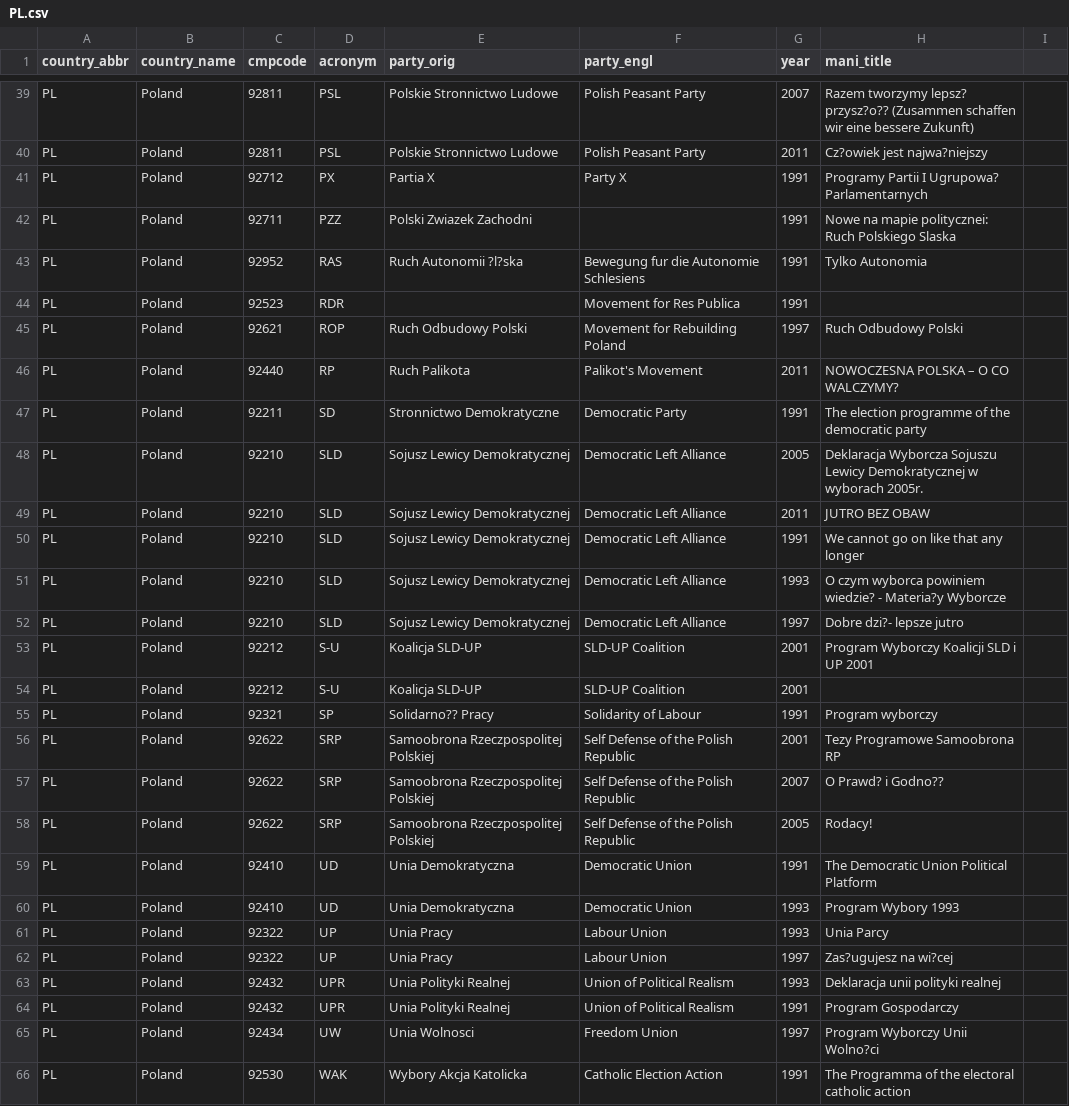
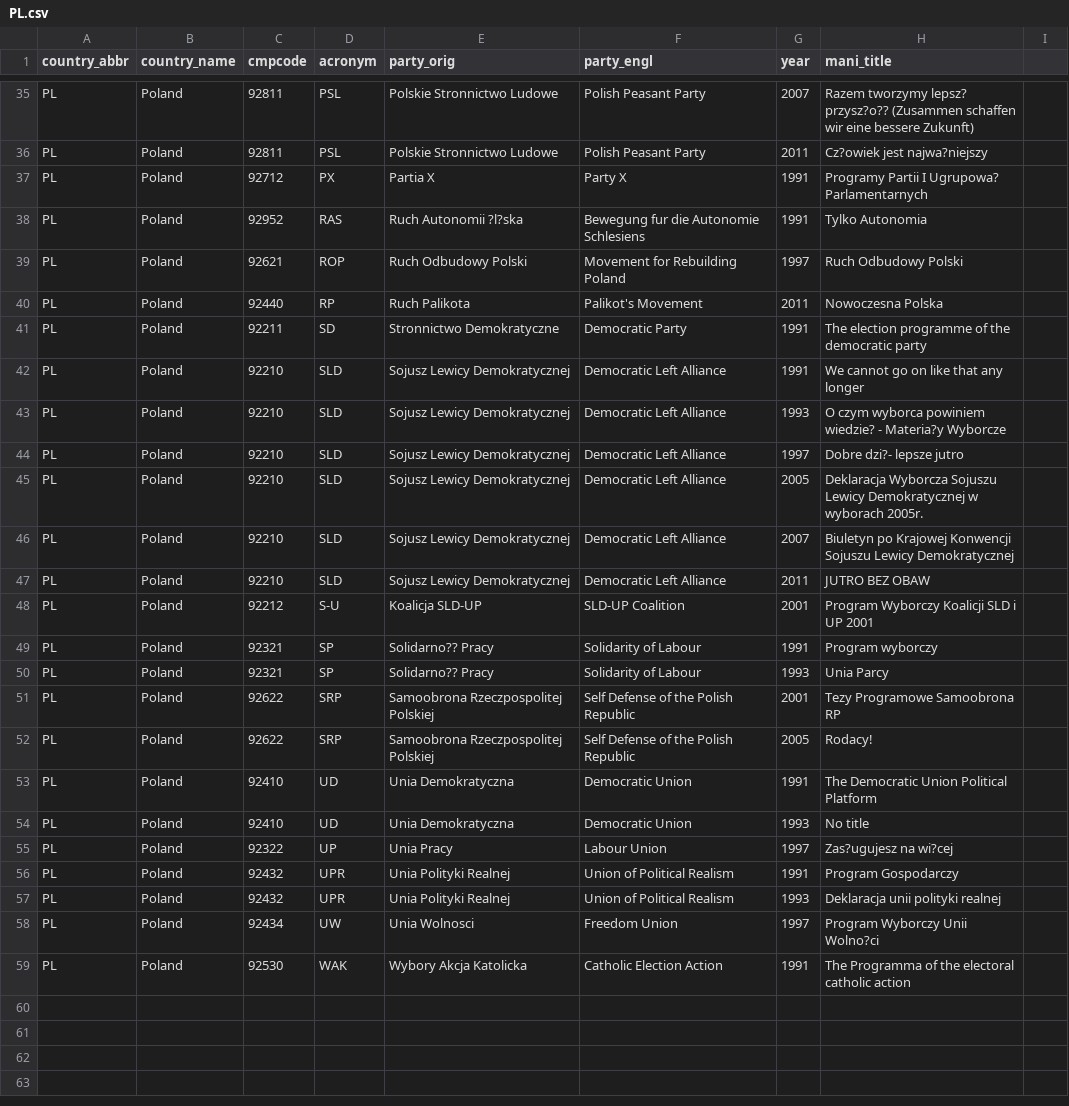
Before and after one commit to julianbernauer/polidoc, a CSV file: nations/poland/PL.csv, drawn as a sheet; only a part is shown, gaps mark what is left out; the diff covers the shown part only.

Commit message:
Update PL.csv

```diff
--- a/nations/poland/PL.csv
+++ b/nations/poland/PL.csv
@@ -41,9 +37,5 @@ PL,Poland,92811,PSL ,Polskie Stronnictwo Ludowe,Polish Peasant Party,2011,Cz?owi
 PL,Poland,92712,PX,Partia X,Party X,1991,Programy Partii I Ugrupowa? Parlamentarnych
-PL,Poland,92711,PZZ , Polski Zwiazek Zachodni,,1991,Nowe na mapie politycznei: Ruch Polskiego Slaska
 PL,Poland,92952,RAS,Ruch Autonomii ?l?ska,Bewegung fur die Autonomie Schlesiens,1991,Tylko Autonomia
-PL,Poland,92523,RDR,,Movement for Res Publica,1991,
 PL,Poland,92621,ROP ,Ruch Odbudowy Polski,Movement for Rebuilding Poland,1997,Ruch Odbudowy Polski
-PL,Poland,92440,RP,Ruch Palikota,Palikot's Movement,2011,NOWOCZESNA POLSKA – O CO WALCZYMY?
+PL,Poland,92440,RP,Ruch Palikota,Palikot's Movement,2011,Nowoczesna Polska
 PL,Poland,92211,SD,Stronnictwo Demokratyczne,Democratic Party,1991,The election programme of the democratic party
-PL,Poland,92210,SLD,Sojusz Lewicy Demokratycznej,Democratic Left Alliance,2005,Deklaracja Wyborcza Sojuszu Lewicy Demokratycznej w wyborach 2005r.
-PL,Poland,92210,SLD,Sojusz Lewicy Demokratycznej,Democratic Left Alliance,2011,JUTRO BEZ OBAW
@@ -53,5 +45,7 @@ PL,Poland,92210,SLD ,Sojusz Lewicy Demokratycznej,Democratic Left Alliance,1997,
+PL,Poland,92210,SLD,Sojusz Lewicy Demokratycznej,Democratic Left Alliance,2005,Deklaracja Wyborcza Sojuszu Lewicy Demokratycznej w wyborach 2005r.
+PL,Poland,92210,SLD,Sojusz Lewicy Demokratycznej,Democratic Left Alliance,2007,Biuletyn po Krajowej Konwencji Sojuszu Lewicy Demokratycznej
+PL,Poland,92210,SLD,Sojusz Lewicy Demokratycznej,Democratic Left Alliance,2011,JUTRO BEZ OBAW
 PL,Poland,92212,S-U,Koalicja SLD-UP,SLD-UP Coalition,2001,Program Wyborczy Koalicji SLD i UP 2001
-PL,Poland,92212,S-U,Koalicja SLD-UP,SLD-UP Coalition,2001,
 PL,Poland,92321,SP,Solidarno?? Pracy,Solidarity of Labour,1991,Program wyborczy
+PL,Poland,92321,SP,Solidarno?? Pracy,Solidarity of Labour,1993,Unia Parcy
 PL,Poland,92622,SRP, Samoobrona Rzeczpospolitej Polskiej,Self Defense of the Polish Republic,2001,Tezy Programowe Samoobrona RP
-PL,Poland,92622,SRP, Samoobrona Rzeczpospolitej Polskiej,Self Defense of the Polish Republic,2007,O Prawd? i Godno??
@@ -59,3 +53,2 @@ PL,Poland,92622,SRP ,Samoobrona Rzeczpospolitej Polskiej,Self Defense of the Pol
 PL,Poland,92410,UD,Unia Demokratyczna,Democratic Union,1991,The Democratic Union Political Platform
-PL,Poland,92410,UD,Unia Demokratyczna,Democratic Union,1993,Program Wybory 1993
-PL,Poland,92322,UP,Unia Pracy,Labour Union,1993,Unia Parcy
+PL,Poland,92410,UD,Unia Demokratyczna,Democratic Union,1993,No title
@@ -62,0 +56 @@ PL,Poland,92322,UP ,Unia Pracy,Labour Union,1997,Zas?ugujesz na wi?cej
+PL,Poland,92432,UPR,Unia Polityki Realnej,Union of Political Realism,1991,Program Gospodarczy
@@ -64 +57,0 @@ PL,Poland,92432,UPR , Unia Polityki Realnej,Union of Political Realism,1993,Dekl
-PL,Poland,92432,UPR  ,Unia Polityki Realnej,Union of Political Realism,1991,Program Gospodarczy
```
Also changed, not shown: 4 removed rows and 14 edited cells elsewhere in this file.
